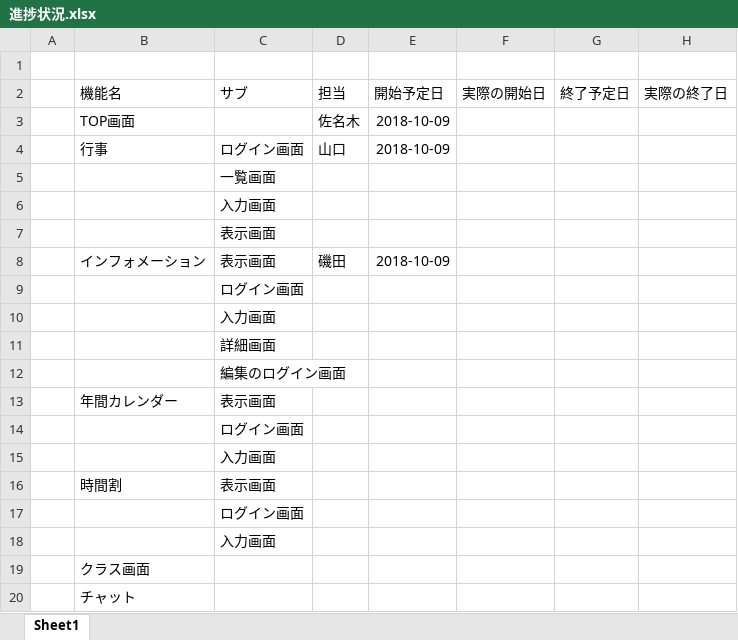
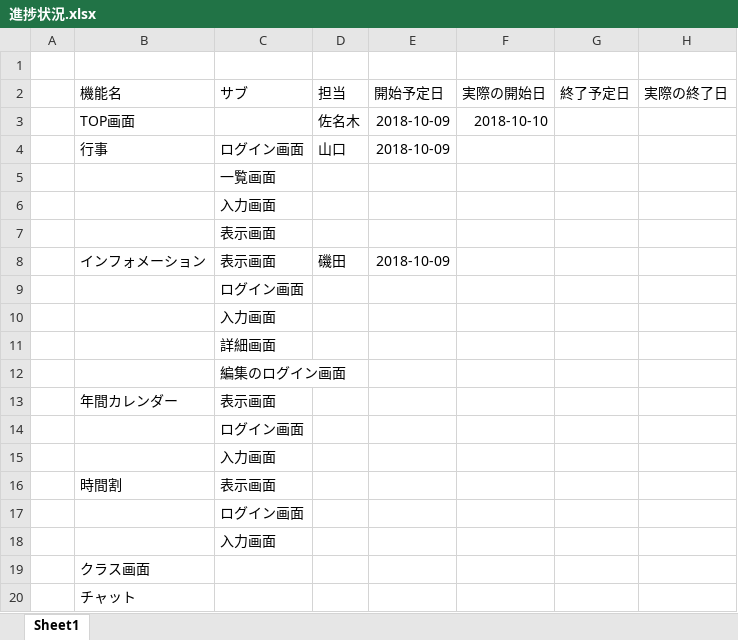
Before and after one commit to serana1208/Clatch, an Excel workbook: 進捗状況.xlsx, sheet Sheet1, drawn as a sheet; values as stored, in another font and other column widths than the file's, no borders; the diff names each change by its address in the sheet, - before the commit and + after, or states it on an @@ line.

```diff
--- a/進捗状況.xlsx (sheet Sheet1)
+++ b/進捗状況.xlsx (sheet Sheet1)
-F3 (実際の開始日): (empty)
+F3 (実際の開始日): 2018-10-10
```
Also changed, not shown: 1 other file.
